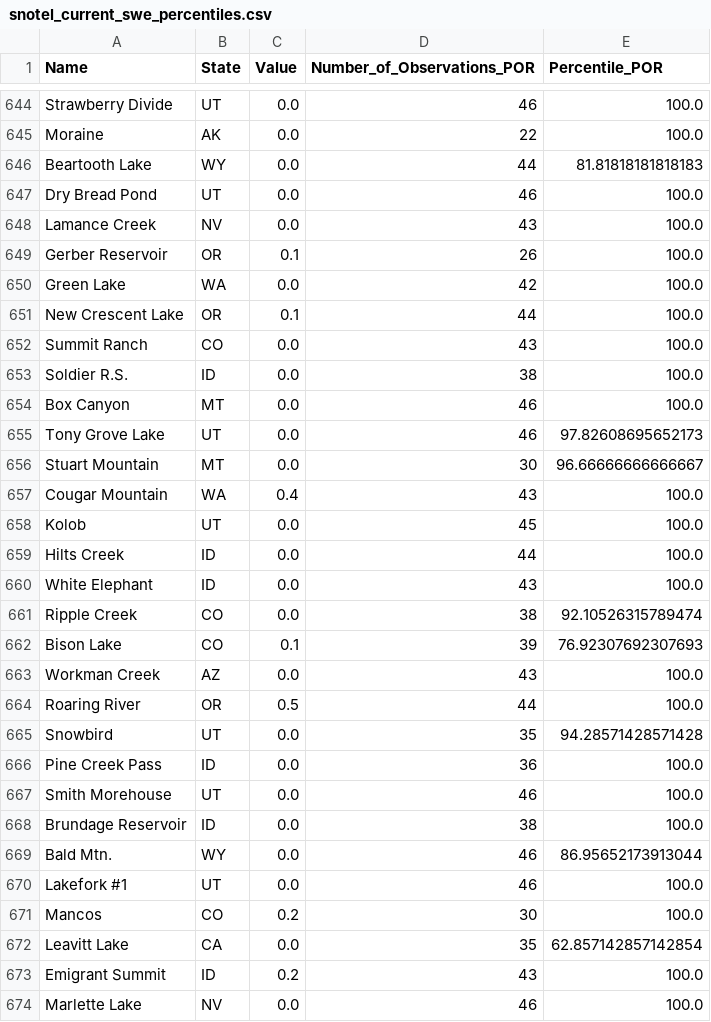
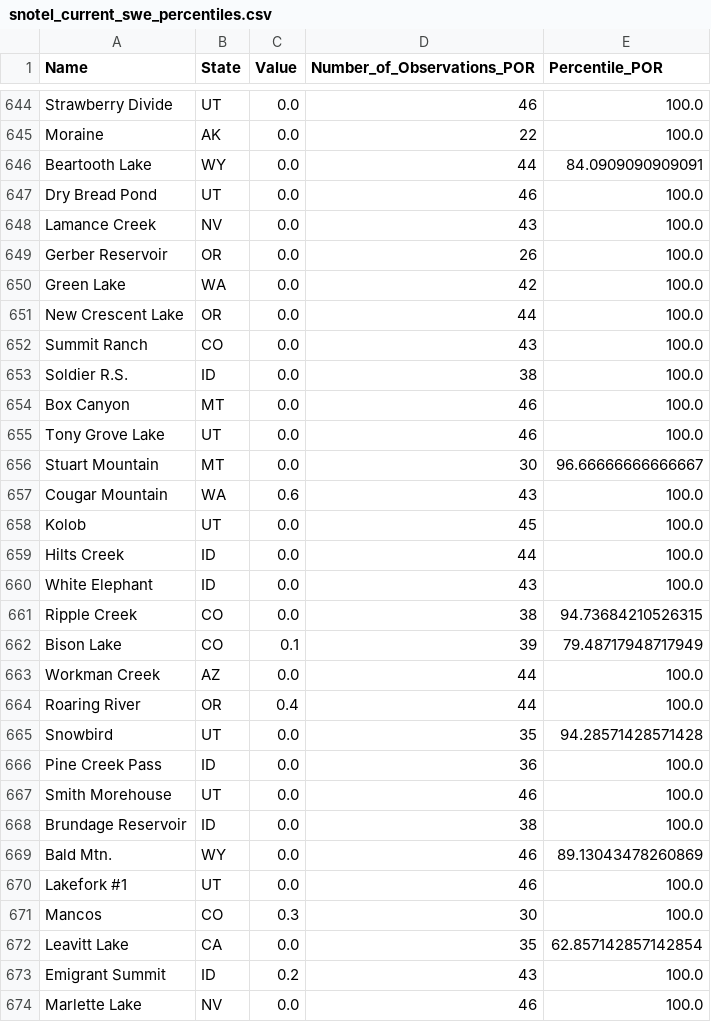
Before and after one commit to ajoros/snowdrought, a CSV file: data/snotel_current_swe_percentiles.csv, drawn as a sheet; only a part is shown, gaps mark what is left out; the diff covers the shown part only.

```diff
--- a/data/snotel_current_swe_percentiles.csv
+++ b/data/snotel_current_swe_percentiles.csv
@@ -645,8 +645,8 @@ Strawberry Divide,UT,0.0,46,100.0
 Moraine,AK,0.0,22,100.0
-Beartooth Lake,WY,0.0,44,81.81818181818183
+Beartooth Lake,WY,0.0,44,84.0909090909091
 Dry Bread Pond,UT,0.0,46,100.0
 Lamance Creek,NV,0.0,43,100.0
-Gerber Reservoir,OR,0.1,26,100.0
+Gerber Reservoir,OR,0.0,26,100.0
 Green Lake,WA,0.0,42,100.0
-New Crescent Lake,OR,0.1,44,100.0
+New Crescent Lake,OR,0.0,44,100.0
 Summit Ranch,CO,0.0,43,100.0
@@ -654,5 +654,5 @@ Soldier R.S.,ID,0.0,38,100.0
 Box Canyon,MT,0.0,46,100.0
-Tony Grove Lake,UT,0.0,46,97.82608695652173
+Tony Grove Lake,UT,0.0,46,100.0
 Stuart Mountain,MT,0.0,30,96.66666666666667
-Cougar Mountain,WA,0.4,43,100.0
+Cougar Mountain,WA,0.6,43,100.0
 Kolob,UT,0.0,45,100.0
@@ -660,6 +660,6 @@ Hilts Creek,ID,0.0,44,100.0
 White Elephant,ID,0.0,43,100.0
-Ripple Creek,CO,0.0,38,92.10526315789474
-Bison Lake,CO,0.1,39,76.92307692307693
-Workman Creek,AZ,0.0,43,100.0
-Roaring River,OR,0.5,44,100.0
+Ripple Creek,CO,0.0,38,94.73684210526315
+Bison Lake,CO,0.1,39,79.48717948717949
+Workman Creek,AZ,0.0,44,100.0
+Roaring River,OR,0.4,44,100.0
 Snowbird,UT,0.0,35,94.28571428571428
@@ -668,5 +668,5 @@ Smith  Morehouse,UT,0.0,46,100.0
 Brundage Reservoir,ID,0.0,38,100.0
-Bald Mtn.,WY,0.0,46,86.95652173913044
+Bald Mtn.,WY,0.0,46,89.13043478260869
 Lakefork #1,UT,0.0,46,100.0
-Mancos,CO,0.2,30,100.0
+Mancos,CO,0.3,30,100.0
 Leavitt Lake,CA,0.0,35,62.857142857142854
```
Also changed, not shown: 129 edited cells elsewhere in this file, data/snotel_100day_nov1_precipitation_percentiles.csv.
